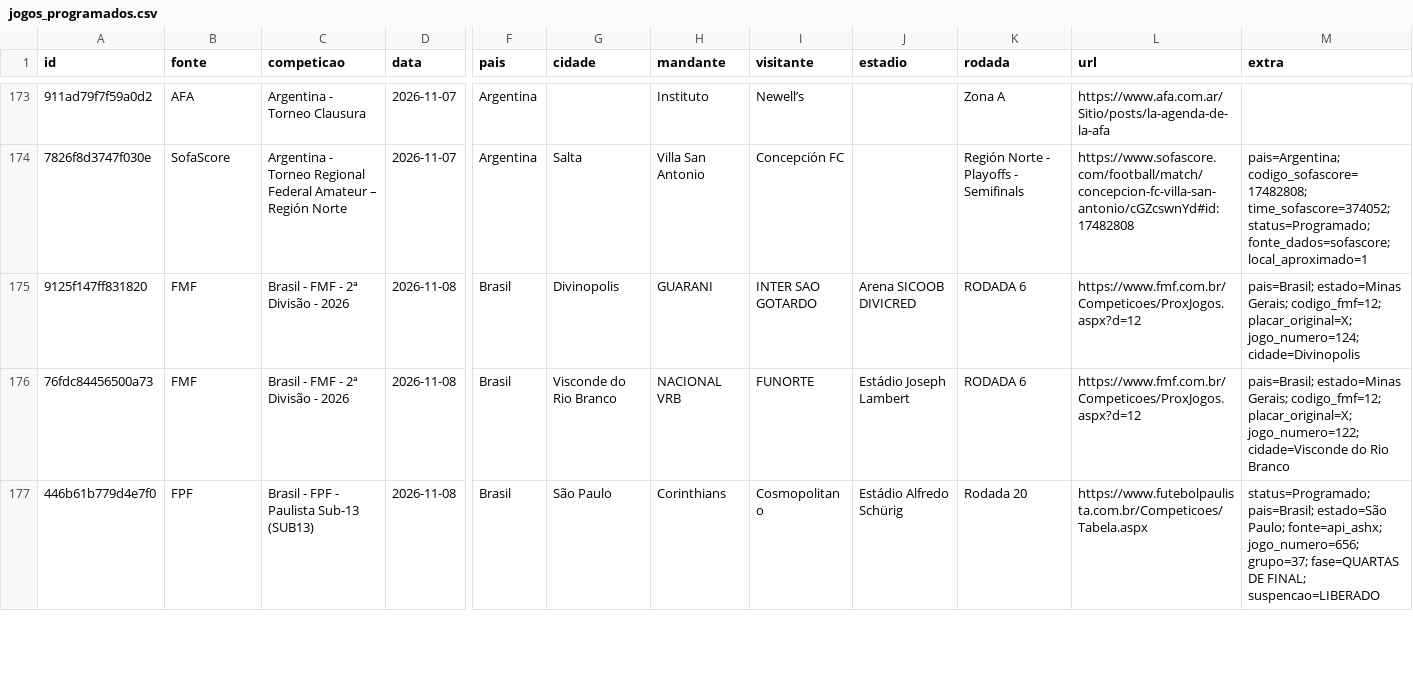
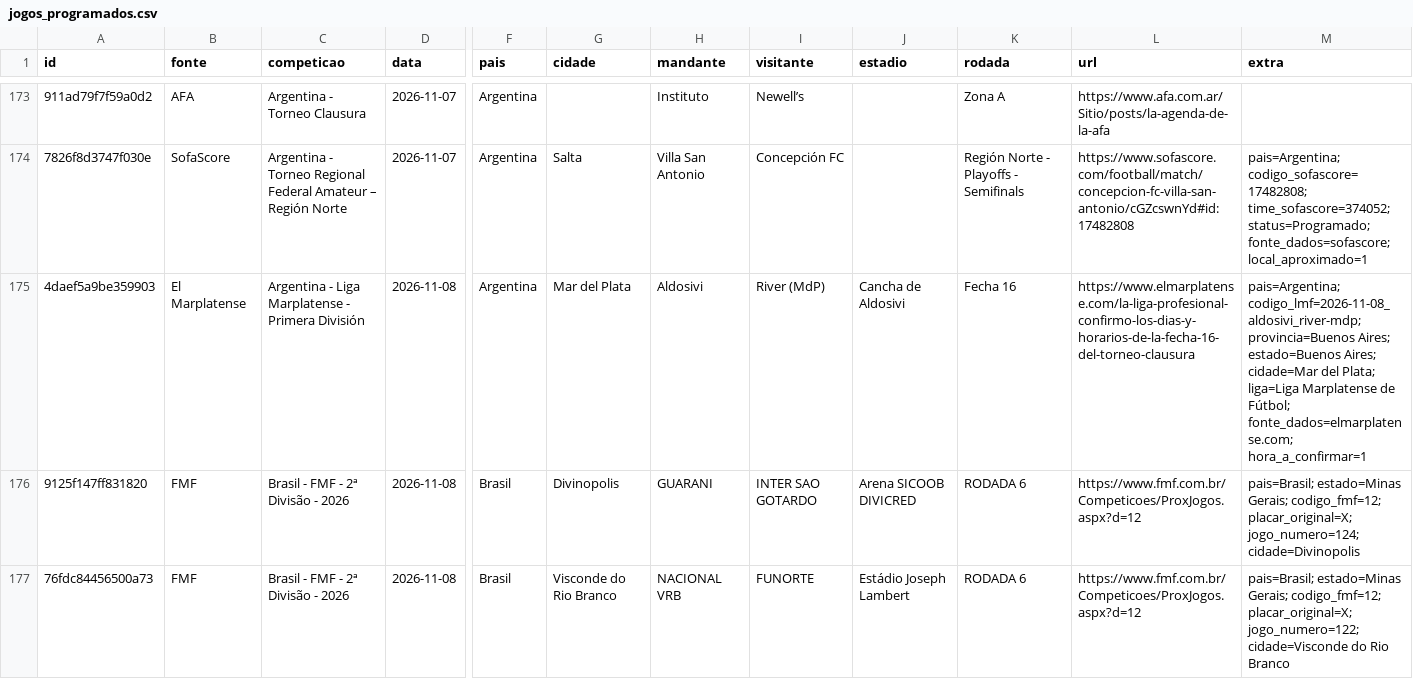
Before and after one commit to guigalhano/jogos-chile-scraper, a CSV file: data/jogos_programados.csv, drawn as a sheet; only a part is shown, gaps mark what is left out; the shorter side is filled out with more unchanged rows; rows hold the shown columns only; the diff names each change by its address in the sheet, - before the commit and + after, or states it on an @@ line.

```diff
--- a/data/jogos_programados.csv
+++ b/data/jogos_programados.csv
+row 175: 4daef5a9be359903 | El Marplatense | Argentina - Liga Marplatense - Primera División | 2026-11-08 | Argentina | Mar del Plata | Aldosivi | River (MdP) | Cancha de Aldosivi | Fecha 16 | https://www.elmarplatense.com/la-liga-profesional-confirmo-los-dias-y-horarios-de-la-fecha-16-del-torneo-clausura | pais=Argentina; codigo_lmf=2026-11-08_aldosivi_river-mdp; provincia=Buenos Aires; estado=Buenos Aires; cidade=Mar del Plata; liga=Liga Marplatense de Fútbol; fonte_dados=elmarplatense.com; hora_a_confirmar=1
```
Also changed, not shown: 4 other files.
